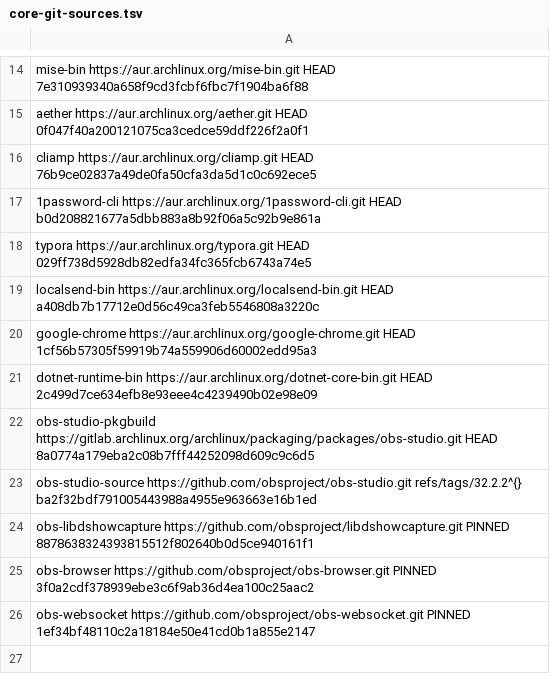
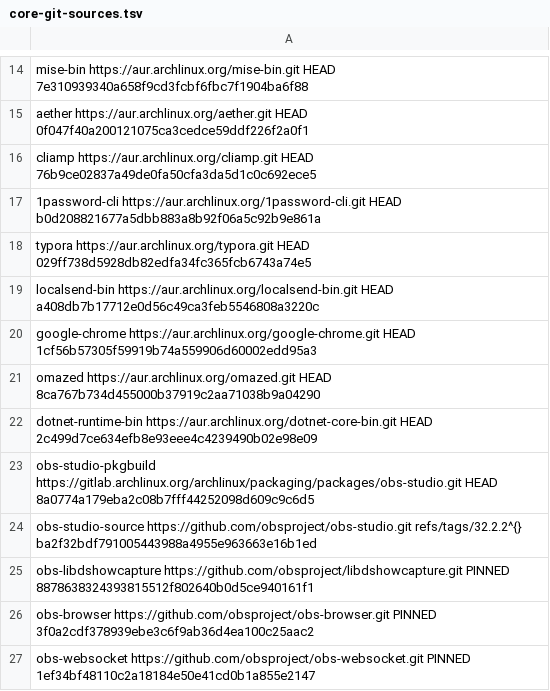
Before and after one commit to Fail-Safe/omarchy-arm-utm, a TSV file: checksums/core-git-sources.tsv, drawn as a sheet; only a part is shown, gaps mark what is left out; the diff names each change by its address in the sheet, - before the commit and + after, or states it on an @@ line.

```diff
--- a/checksums/core-git-sources.tsv
+++ b/checksums/core-git-sources.tsv
+row 21: omazed https://aur.archlinux.org/omazed.git HEAD 8ca767b734d455000b37919c2aa71038b9a04290
```
Also changed, not shown: 23 other files.
